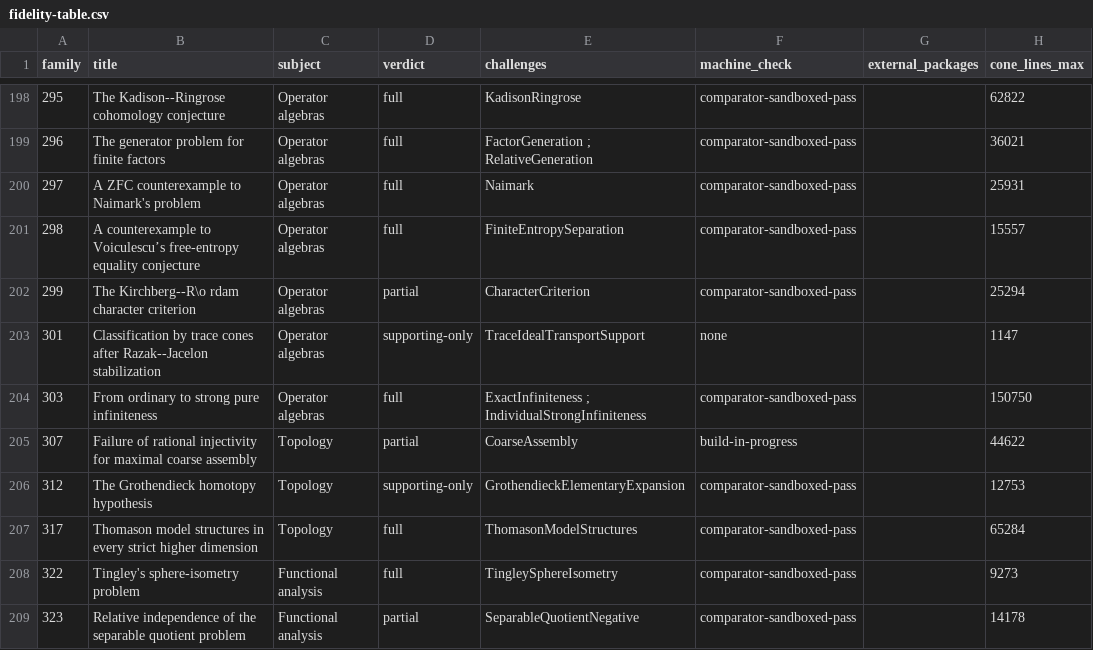
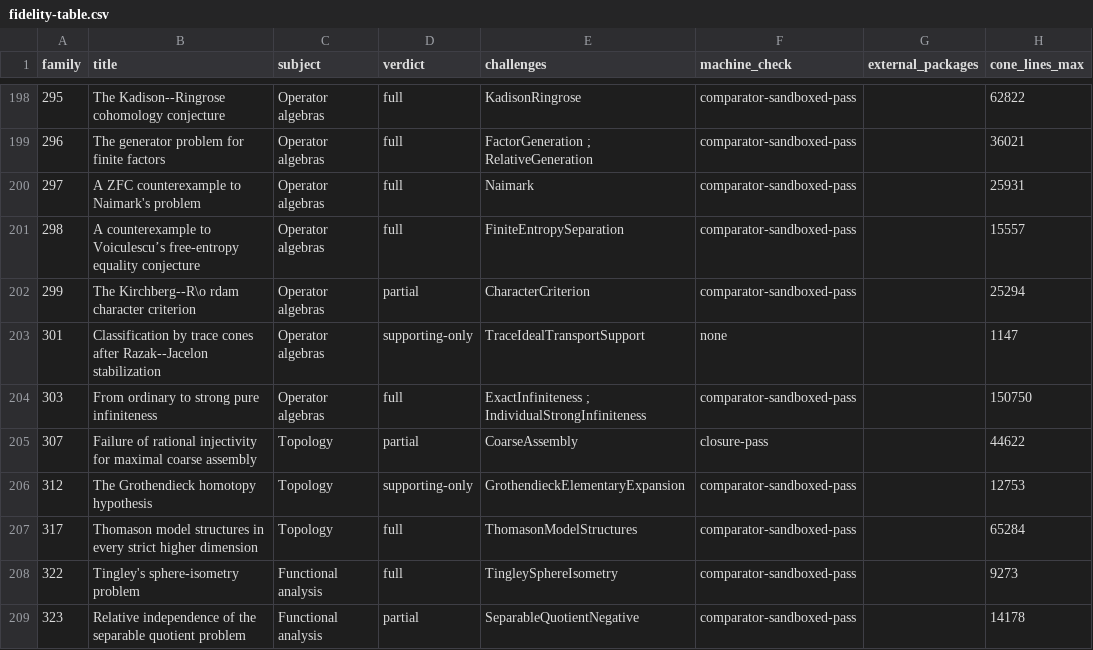
Before and after one commit to mathvet/mathvet, a CSV file: reviews/openai-math/fidelity-table.csv, drawn as a sheet; only a part is shown, gaps mark what is left out; the diff names each change by its address in the sheet, - before the commit and + after, or states it on an @@ line.

```diff
--- a/reviews/openai-math/fidelity-table.csv
+++ b/reviews/openai-math/fidelity-table.csv
-F205 (machine_check): build-in-progress
+F205 (machine_check): closure-pass
```
Also changed, not shown: reviews/openai-math/challenge-status.csv, 14 other files.
